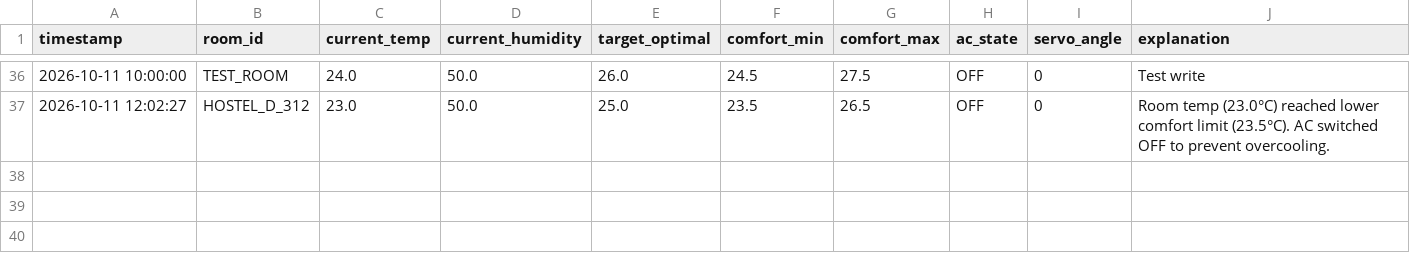
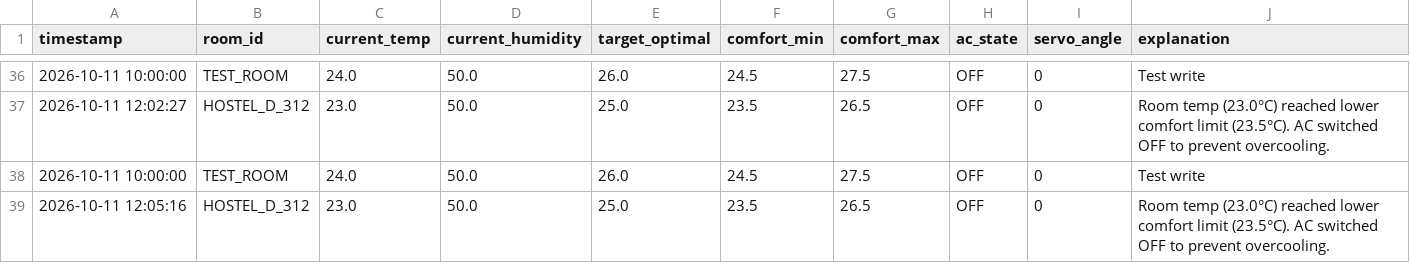
Before and after one commit to tezz-e/adaptivethermalac, a CSV file: data/hostel_telemetry.csv, drawn as a sheet; only a part is shown, gaps mark what is left out.

```diff
--- a/data/hostel_telemetry.csv
+++ b/data/hostel_telemetry.csv
@@ -37 +37,3 @@ timestamp,room_id,current_temp,current_humidity,target_optimal,comfort_min,comfo
 2026-10-11 12:02:27,HOSTEL_D_312,23.0,50.0,25.0,23.5,26.5,OFF,0,Room temp (23.0°C) reached lower comfort limit (23.5°C). AC switched OFF to prevent overcooling.
+2026-10-11 10:00:00,TEST_ROOM,24.0,50.0,26.0,24.5,27.5,OFF,0,Test write
+2026-10-11 12:05:16,HOSTEL_D_312,23.0,50.0,25.0,23.5,26.5,OFF,0,Room temp (23.0°C) reached lower comfort limit (23.5°C). AC switched OFF to prevent overcooling.
```
Also changed, not shown: 5 other files.
